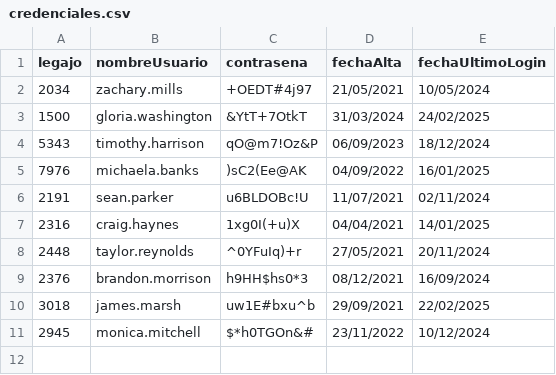
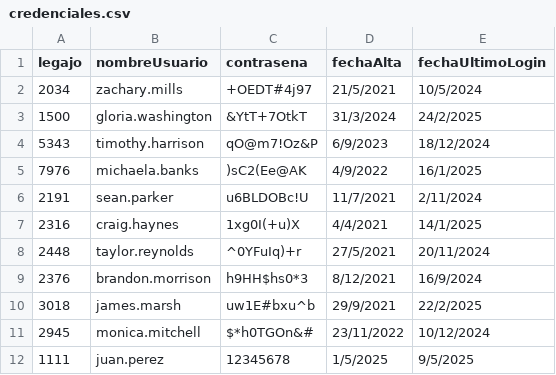
Before and after one commit to BiancaBarassiLambertucci/TPCAIGrupo3, a CSV file: TPIntegradorCorto-master/TemplateTPCorto/Persistencia/DataBase/Tablas/credenciales.csv, drawn as a sheet.

Commit message:
No deja ingresar a usuarios bloqueados y elimina los intentos fallidos.
Agrego los métodos EliminarIntentosDelDia y BuscarBloqueados al FormLogin y el método BorrarIntentos en DataBaseUtils.

```diff
--- a/TPIntegradorCorto-master/TemplateTPCorto/Persistencia/DataBase/Tablas/credenciales.csv
+++ b/TPIntegradorCorto-master/TemplateTPCorto/Persistencia/DataBase/Tablas/credenciales.csv
@@ -1,11 +1,12 @@
 legajo;nombreUsuario;contrasena;fechaAlta;fechaUltimoLogin
-2034;zachary.mills;+OEDT#4j97;21/05/2021;10/05/2024
-1500;gloria.washington;&YtT+7OtkT;31/03/2024;24/02/2025
-5343;timothy.harrison;qO@m7!Oz&P;06/09/2023;18/12/2024
-7976;michaela.banks;)sC2(Ee@AK;04/09/2022;16/01/2025
-2191;sean.parker;u6BLDOBc!U;11/07/2021;02/11/2024
-2316;craig.haynes;1xg0I(+u)X;04/04/2021;14/01/2025
-2448;taylor.reynolds;^0YFuIq)+r;27/05/2021;20/11/2024
-2376;brandon.morrison;h9HH$hs0*3;08/12/2021;16/09/2024
-3018;james.marsh;uw1E#bxu^b;29/09/2021;22/02/2025
+2034;zachary.mills;+OEDT#4j97;21/5/2021;10/5/2024
+1500;gloria.washington;&YtT+7OtkT;31/3/2024;24/2/2025
+5343;timothy.harrison;qO@m7!Oz&P;6/9/2023;18/12/2024
+7976;michaela.banks;)sC2(Ee@AK;4/9/2022;16/1/2025
+2191;sean.parker;u6BLDOBc!U;11/7/2021;2/11/2024
+2316;craig.haynes;1xg0I(+u)X;4/4/2021;14/1/2025
+2448;taylor.reynolds;^0YFuIq)+r;27/5/2021;20/11/2024
+2376;brandon.morrison;h9HH$hs0*3;8/12/2021;16/9/2024
+3018;james.marsh;uw1E#bxu^b;29/9/2021;22/2/2025
 2945;monica.mitchell;$*h0TGOn&#;23/11/2022;10/12/2024
+1111;juan.perez;12345678;1/5/2025;9/5/2025
```
Also changed, not shown: 3 other files.
